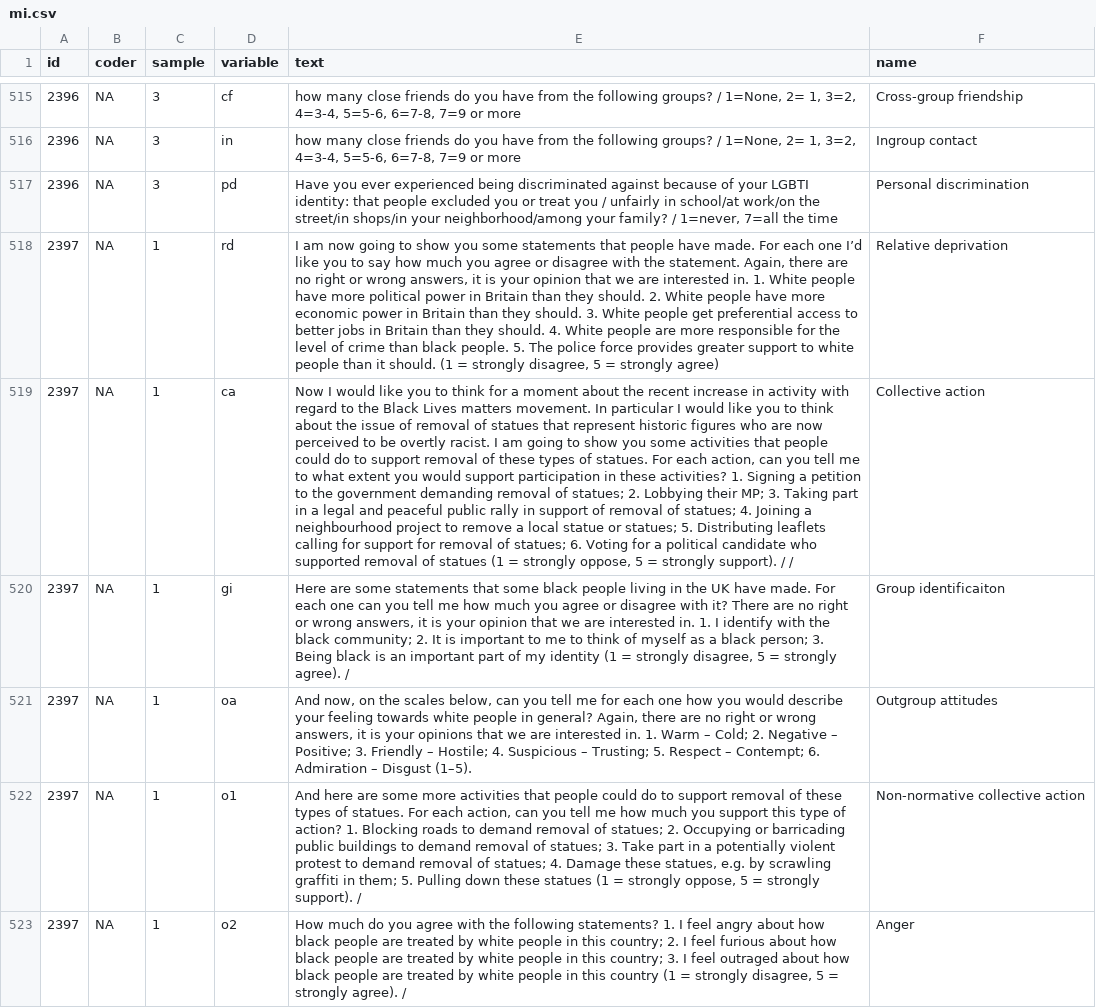
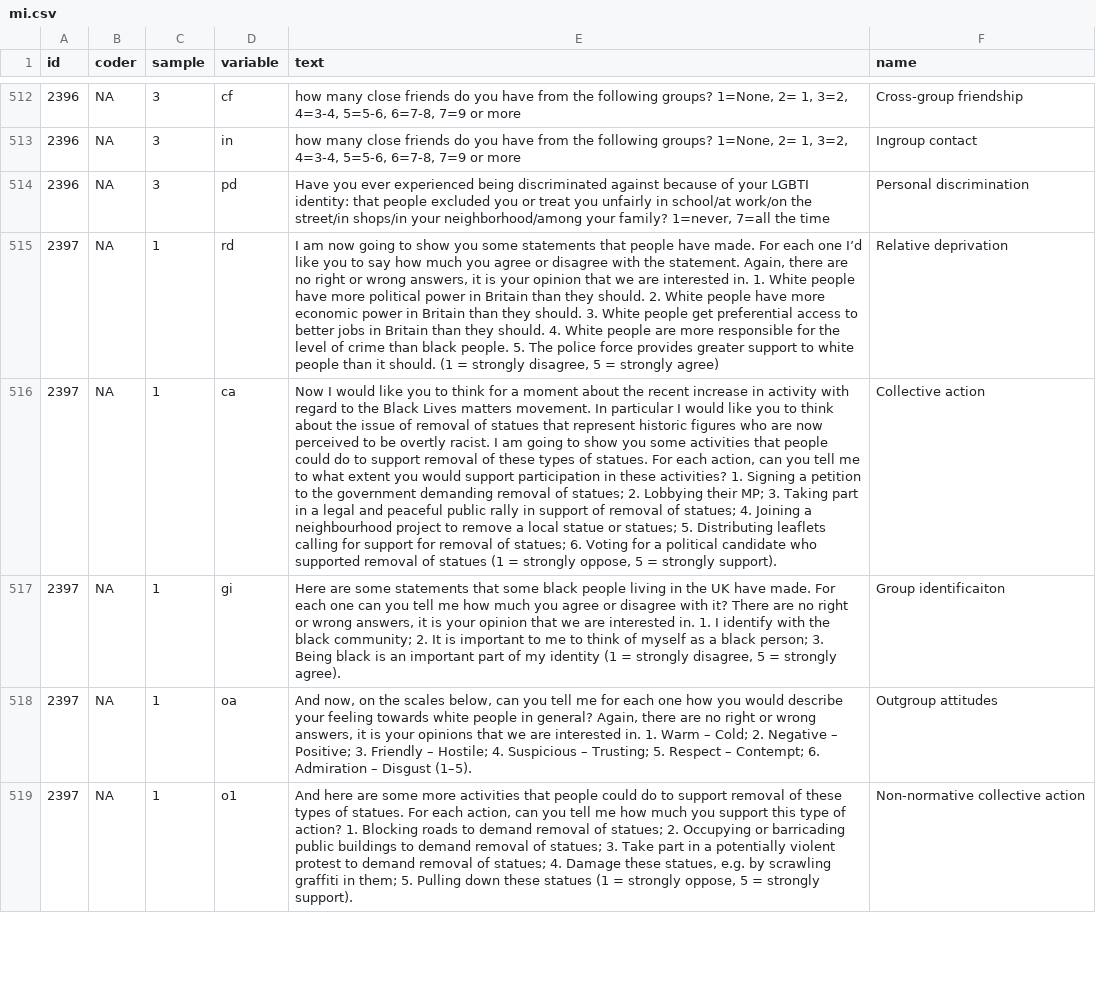
Before and after one commit to nilsreimer/ironic-effects-meta-analysis, a CSV file: data/csv/mi.csv, drawn as a sheet; only a part is shown, gaps mark what is left out; removed rows and columns are numbered as before the commit, all else as after; the diff covers the shown part only; the diff names each change by its address in the sheet, - before the commit and + after, or states it on an @@ line.

```diff
--- a/data/csv/mi.csv
+++ b/data/csv/mi.csv
-E512:E513 (text): …following groups? / 1=None, 2=…
+E512:E513 (text): …following groups? 1=None, 2=…
-E514 (text): …treat you / unfairly in school/at work/on the street/in shops/in your neighborhood/among your family? / 1=never, 7=all…
+E514 (text): …treat you unfairly in school/at work/on the street/in shops/in your neighborhood/among your family? 1=never, 7=all…
-E516 (text): …strongly support). / /
+E516 (text): …strongly support).
-E517 (text): …strongly agree). /
+E517 (text): …strongly agree).
-E519 (text): …strongly support). /
+E519 (text): …strongly support).
-row 523: 2397 | NA | 1 | o2 | How much do you agree with the following statements? 1. I feel angry about how black people are treated by white people in this country; 2. I feel furious about how black people are treated by white people in this country; 3. I feel outraged about how black people are treated by white people in this country (1 = strongly disagree, 5 = strongly agree). / | Anger
```
Also changed, not shown: 10 added rows, 3 removed rows and 37 edited cells elsewhere in this file, data/csv/mo.csv, data/csv/mo_mi.csv, 26 other files.
